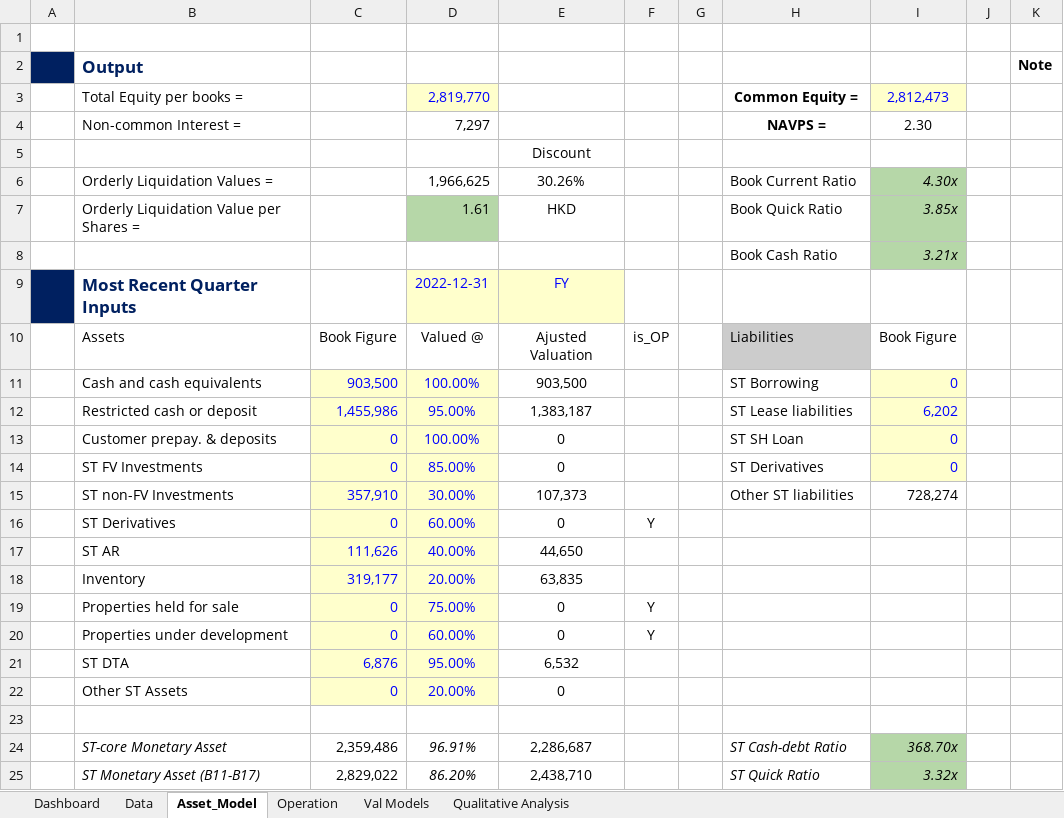
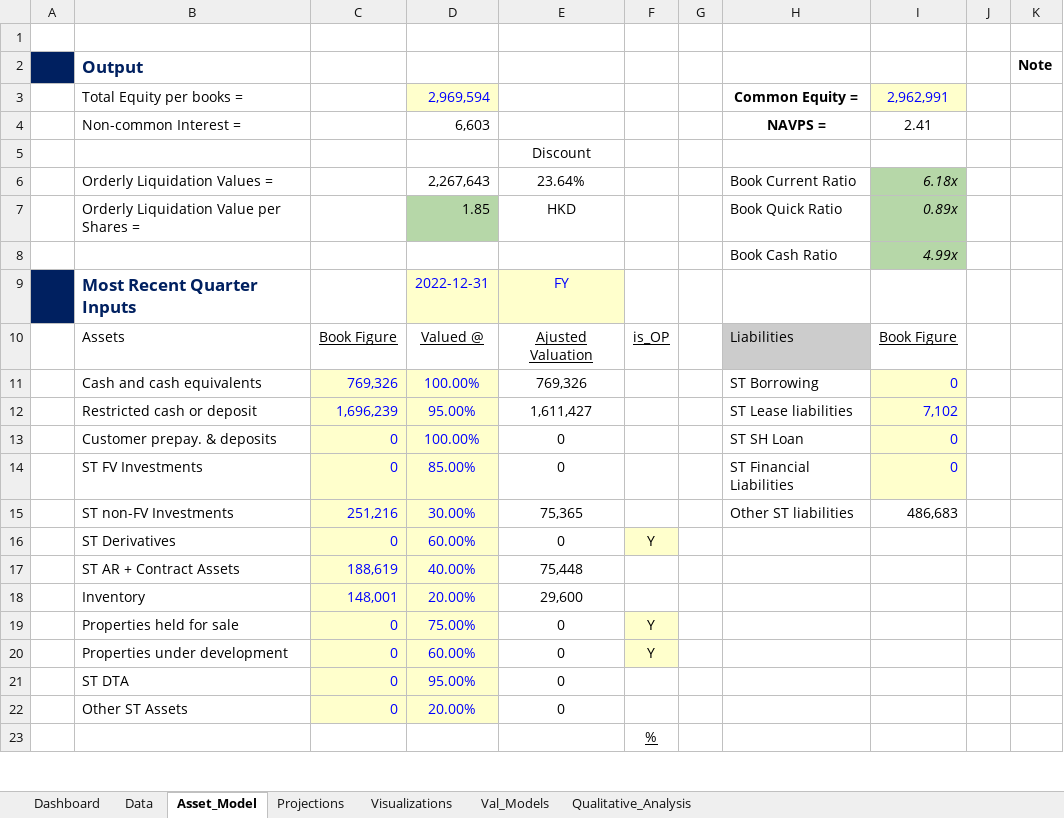
Before and after one commit to JerryChenz/Invest_Proc_v2, an Excel workbook: financial_models/Opportunities/6601.HK_Stock_Valuation.xlsx, sheet Asset_Model, drawn as a sheet; only a part is shown; values as stored, in another font and other column widths than the file's, no borders; removed rows and columns are numbered as before the commit, all else as after; the diff covers the shown part only; the diff names each change by its address in the sheet, - before the commit and + after, or states it on an @@ line.

Commit message:
Updated the models

```diff
--- a/financial_models/Opportunities/6601.HK_Stock_Valuation.xlsx (sheet Asset_Model)
+++ b/financial_models/Opportunities/6601.HK_Stock_Valuation.xlsx (sheet Asset_Model)
-sheet tab: Operation
+sheet tab: Projections
-sheet tab: Val Models
+sheet tab: Val_Models
-sheet tab: Qualitative Analysis
+sheet tab: Qualitative_Analysis
+sheet tab: Visualizations
-D3: 2,819,770
+D3: 2,969,594
-I3: 2,812,473
+I3: 2,962,991
-D4: 7,297
+D4: 6,603
-I4: 2.30
+I4: 2.41
-D6: 1,966,625
+D6: 2,267,643
-E6: 30.26%
+E6: 23.64%
-I6: 4.30x
+I6: 6.18x
-D7: 1.61
+D7: 1.85
-I7: 3.85x
+I7: 0.89x
-I8: 3.21x
+I8: 4.99x
-C10:F10 underline: off
+C10:F10 underline: on
-I10 underline: off
+I10 underline: on
-C11: 903,500
+C11: 769,326
-E11: 903,500
+E11: 769,326
-C12: 1,455,986
+C12: 1,696,239
-E12: 1,383,187
+E12: 1,611,427
-I12: 6,202
+I12: 7,102
-H14: ST Derivatives
+H14: ST Financial Liabilities
-C15: 357,910
+C15: 251,216
-E15: 107,373
+E15: 75,365
-I15: 728,274
+I15: 486,683
-F16 fill: none
+F16 fill: #FFFFCC
-row 17:  | ST AR | 111,626 | 40.00% | 44,650
+row 17:  | ST AR + Contract Assets | 188,619 | 40.00% | 75,448
-C18: 319,177
+C18: 148,001
-E18: 63,835
+E18: 29,600
-F19:F20 fill: none
+F19:F20 fill: #FFFFCC
-C21: 6,876
+C21: 0
-E21: 6,532
+E21: 0
-F23: (empty)
+F23: %
-row 24:  | ST-core Monetary Asset | 2,359,486 | 96.91% | 2,286,687 |  |  | ST Cash-debt Ratio | 368.70x
-row 25:  | ST Monetary Asset (B11-B17) | 2,829,022 | 86.20% | 2,438,710 |  |  | ST Quick Ratio | 3.32x
```
Also changed, not shown: 8 added rows, 3 removed rows, 41 edited cells, cell formats and merged cells elsewhere in this sheet, sheet Val_Models, sheet Data, sheet Dashboard, sheet Projections, formulas that keep their value, charts or pictures, financial_models/Model_templates/Listed_template/Stock_Valuation.xlsx, financial_models/Opportunities/0083.HK_Stock_Valuation.xlsx, 2 other files.
